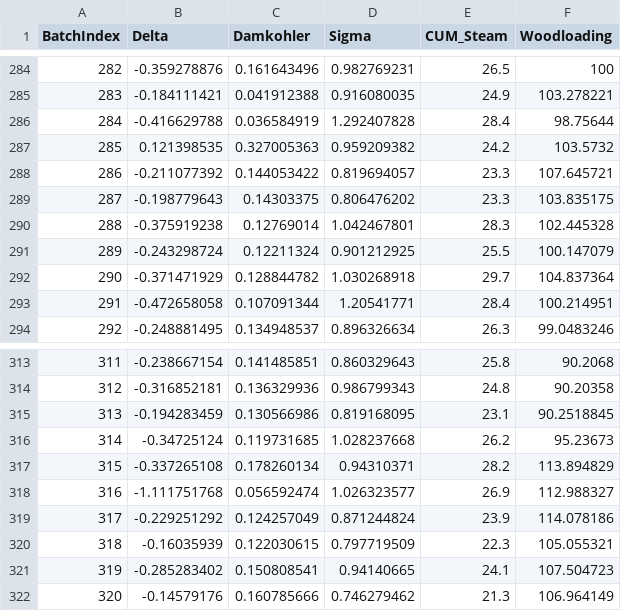
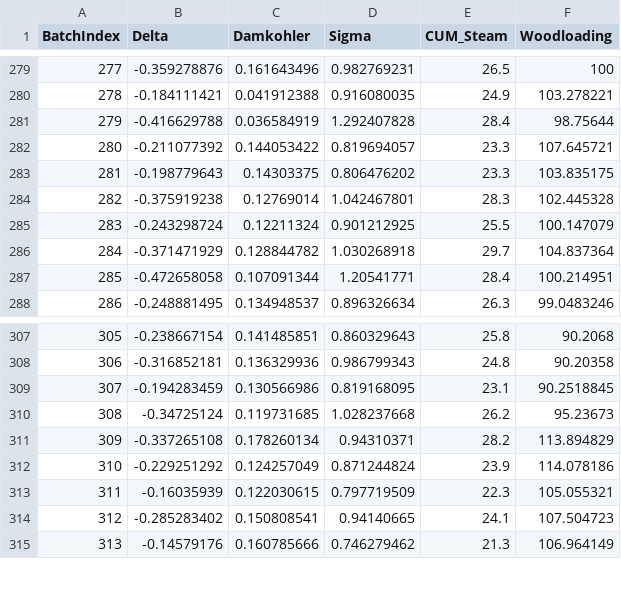
Before and after one commit to DaviesHub/linear_timeseries_analysis, a CSV file: linearmoddataset.csv, drawn as a sheet; only a part is shown, gaps mark what is left out; the diff covers the shown part only; the diff names each change by its address in the sheet, - before the commit and + after, or states it on an @@ line.

```diff
--- a/linearmoddataset.csv
+++ b/linearmoddataset.csv
@@ column A (BatchIndex) renumbered from row 48 down @@
-row 287: 285 | 0.121398535 | 0.327005363 | 0.959209382 | 24.2 | 103.5732
-row 318: 316 | -1.111751768 | 0.056592474 | 1.026323577 | 26.9 | 112.988327
```
Also changed, not shown: 5 removed rows elsewhere in this file, 1 other file.
